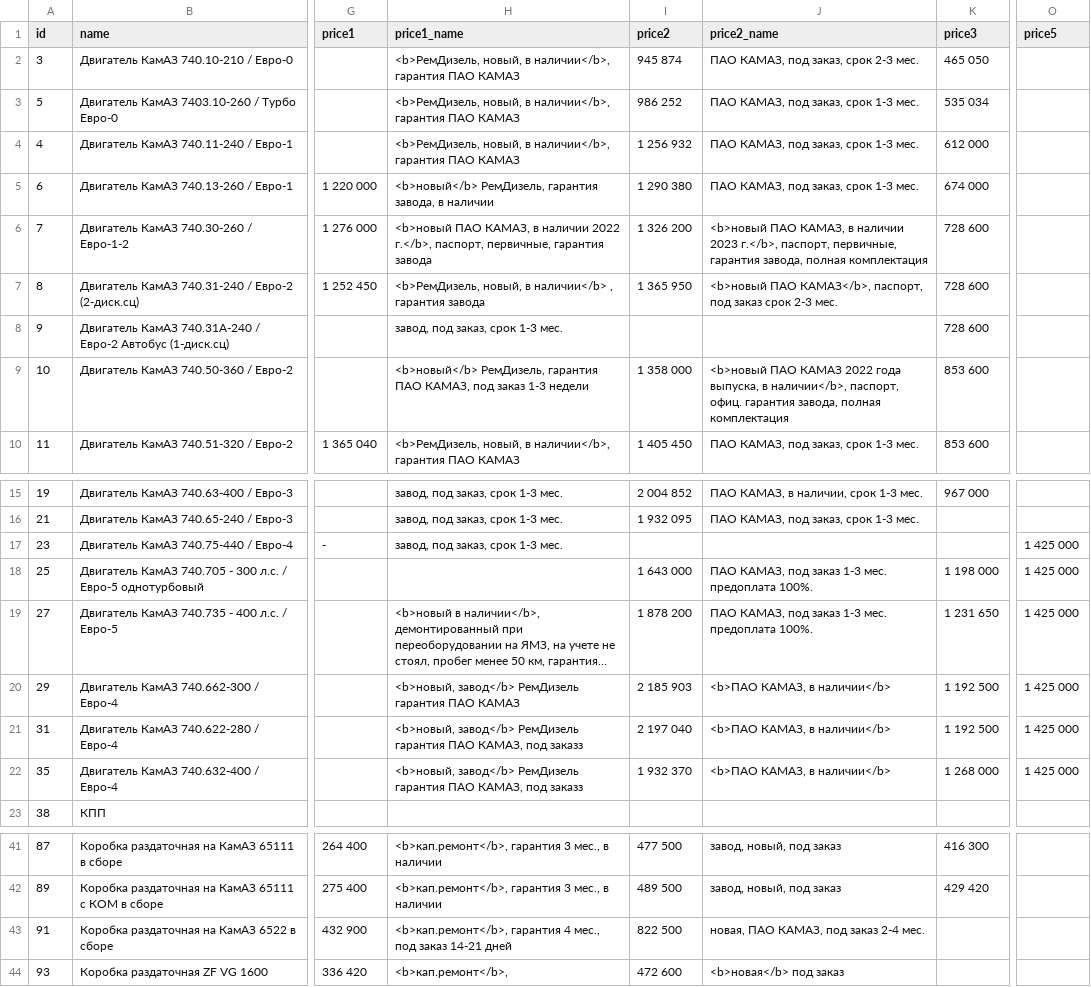
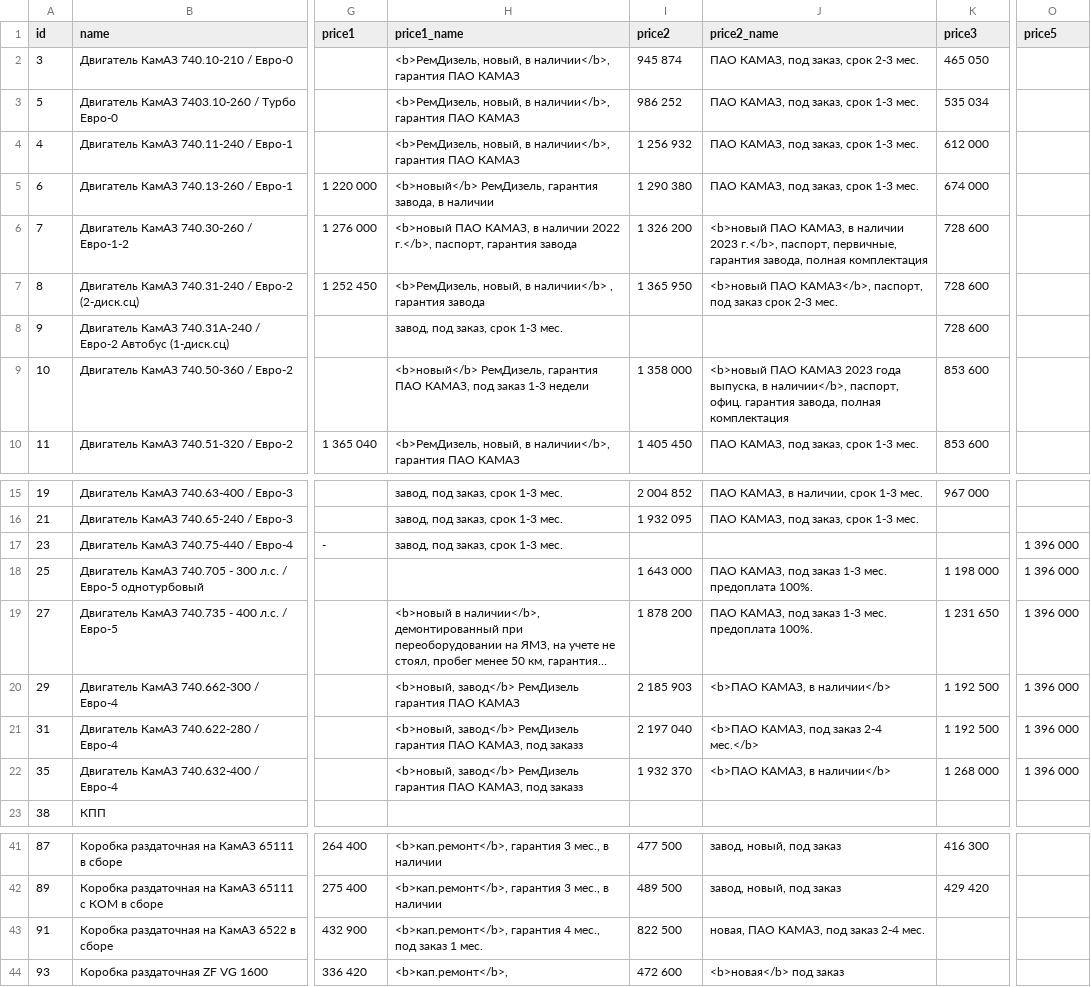
Before and after one commit to reesly/zap-kam, a TSV file: data/agregaty.tsv, drawn as a sheet; only a part is shown, gaps mark what is left out; long unchanged cells end in …; the diff names each change by its address in the sheet, - before the commit and + after, or states it on an @@ line.

Commit message:
цуцу

```diff
--- a/data/agregaty.tsv
+++ b/data/agregaty.tsv
-H6 (price1_name): …г.</b>, паспорт, первичные, гарантия завода
+H6 (price1_name): …г.</b>, паспорт, гарантия завода
-J9 (price2_name): …ПАО КАМАЗ 2022 года выпуска,…
+J9 (price2_name): …ПАО КАМАЗ 2023 года выпуска,…
-O17:O22 (price5): 1 425 000
+O17:O22 (price5): 1 396 000
-J21 (price2_name): <b>ПАО КАМАЗ, в наличии</b>
+J21 (price2_name): <b>ПАО КАМАЗ, под заказ 2-4 мес.</b>
-H43 (price1_name): …под заказ 14-21 дней
+H43 (price1_name): …под заказ 1 мес.
```
